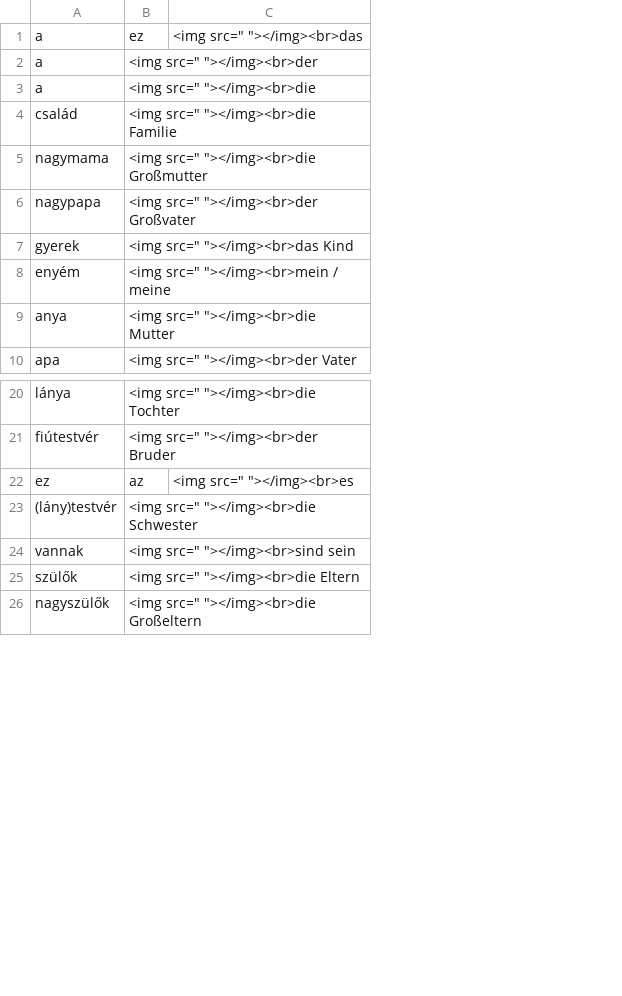
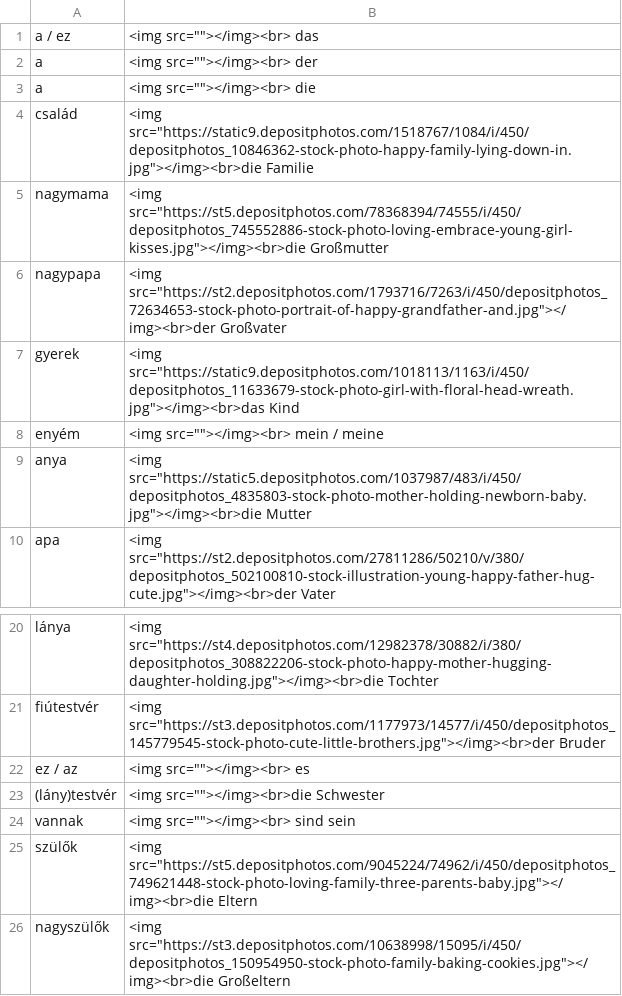
Before and after one commit to Felisha76/portfolio, a CSV file: cs_templates/ge_hu_Die_Deutschprofis_A1_04.csv, drawn as a sheet; only a part is shown, gaps mark what is left out; removed rows and columns are numbered as before the commit, all else as after; the diff names each change by its address in the sheet, - before the commit and + after, or states it on an @@ line.

```diff
--- a/cs_templates/ge_hu_Die_Deutschprofis_A1_04.csv
+++ b/cs_templates/ge_hu_Die_Deutschprofis_A1_04.csv
-column B, rows 1-10: ez | <img src=" "></img><br>der | <img src=" "></img><br>die | <img src=" "></img><br>die Familie | <img src=" "></img><br>die Großmutter | <img src=" "></img><br>der Großvater | <img src=" "></img><br>das Kind | <img src=" "></img><br>mein / meine | <img src=" "></img><br>die Mutter | <img src=" "></img><br>der Vater; rows 20-26: <img src=" "></img><br>die Tochter | <img src=" "></img><br>der Bruder | az | <img src=" "></img><br>die Schwester | <img src=" "></img><br>sind sein | <img src=" "></img><br>die Eltern | <img src=" "></img><br>die Großeltern
-column C, row 1: <img src=" "></img><br>das; row 22: <img src=" "></img><br>es
+column B, rows 1-10: <img src=""></img><br> das | <img src=""></img><br> der | <img src=""></img><br> die | <img src="https://static9.depositphotos.com/1518767/1084/i/450/depositphotos_10846362-stock-photo-happy-family-lying-down-in.jpg"></img><br>die Familie | <img src="https://st5.depositphotos.com/78368394/74555/i/450/depositphotos_745552886-stock-photo-loving-embrace-young-girl-kisses.jpg"></img><br>die Großmutter | <img src="https://st2.depositphotos.com/1793716/7263/i/450/depositphotos_72634653-stock-photo-portrait-of-happy-grandfather-and.jpg"></img><br>der Großvater | <img src="https://static9.depositphotos.com/1018113/1163/i/450/depositphotos_11633679-stock-photo-girl-with-floral-head-wreath.jpg"></img><br>das Kind | <img src=""></img><br> mein / meine | <img src="https://static5.depositphotos.com/1037987/483/i/450/depositphotos_4835803-stock-photo-mother-holding-newborn-baby.jpg"></img><br>die Mutter | <img src="https://st2.depositphotos.com/27811286/50210/v/380/depositphotos_502100810-stock-illustration-young-happy-father-hug-cute.jpg"></img><br>der Vater; rows 20-26: <img src="https://st4.depositphotos.com/12982378/30882/i/380/depositphotos_308822206-stock-photo-happy-mother-hugging-daughter-holding.jpg"></img><br>die Tochter | <img src="https://st3.depositphotos.com/1177973/14577/i/450/depositphotos_145779545-stock-photo-cute-little-brothers.jpg"></img><br>der Bruder | <img src=""></img><br> es | <img src=""></img><br>die Schwester | <img src=""></img><br> sind sein | <img src="https://st5.depositphotos.com/9045224/74962/i/450/depositphotos_749621448-stock-photo-loving-family-three-parents-baby.jpg"></img><br>die Eltern | <img src="https://st3.depositphotos.com/10638998/15095/i/450/depositphotos_150954950-stock-photo-family-baking-cookies.jpg"></img><br>die Großeltern
-A1: a
+A1: a / ez
-A22: ez
+A22: ez / az
```
Also changed, not shown: cs_templates/ge_hu_Die_Deutschprofis_A1_02.csv, cs_templates/ge_hu_Die_Deutschprofis_A1_03.csv, 10 other files.
